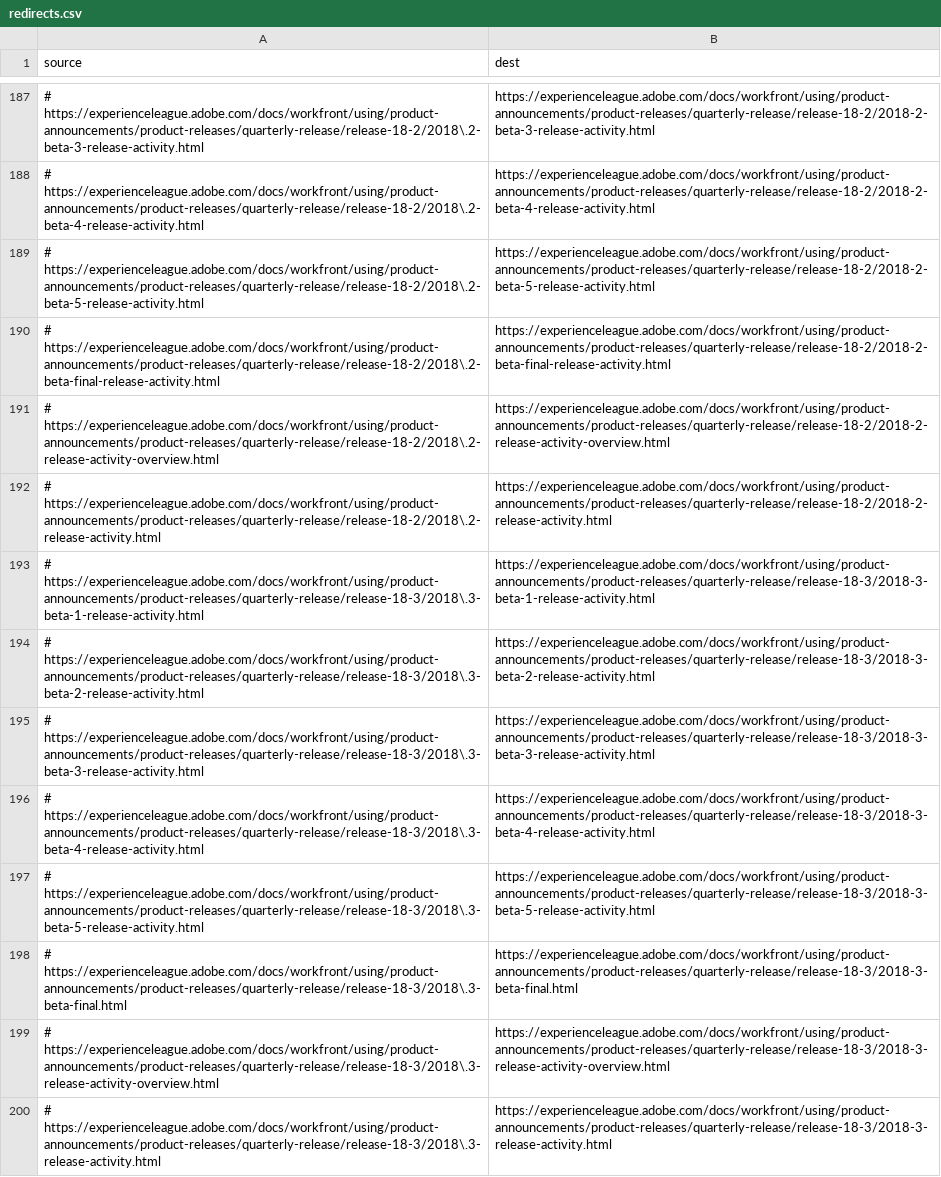
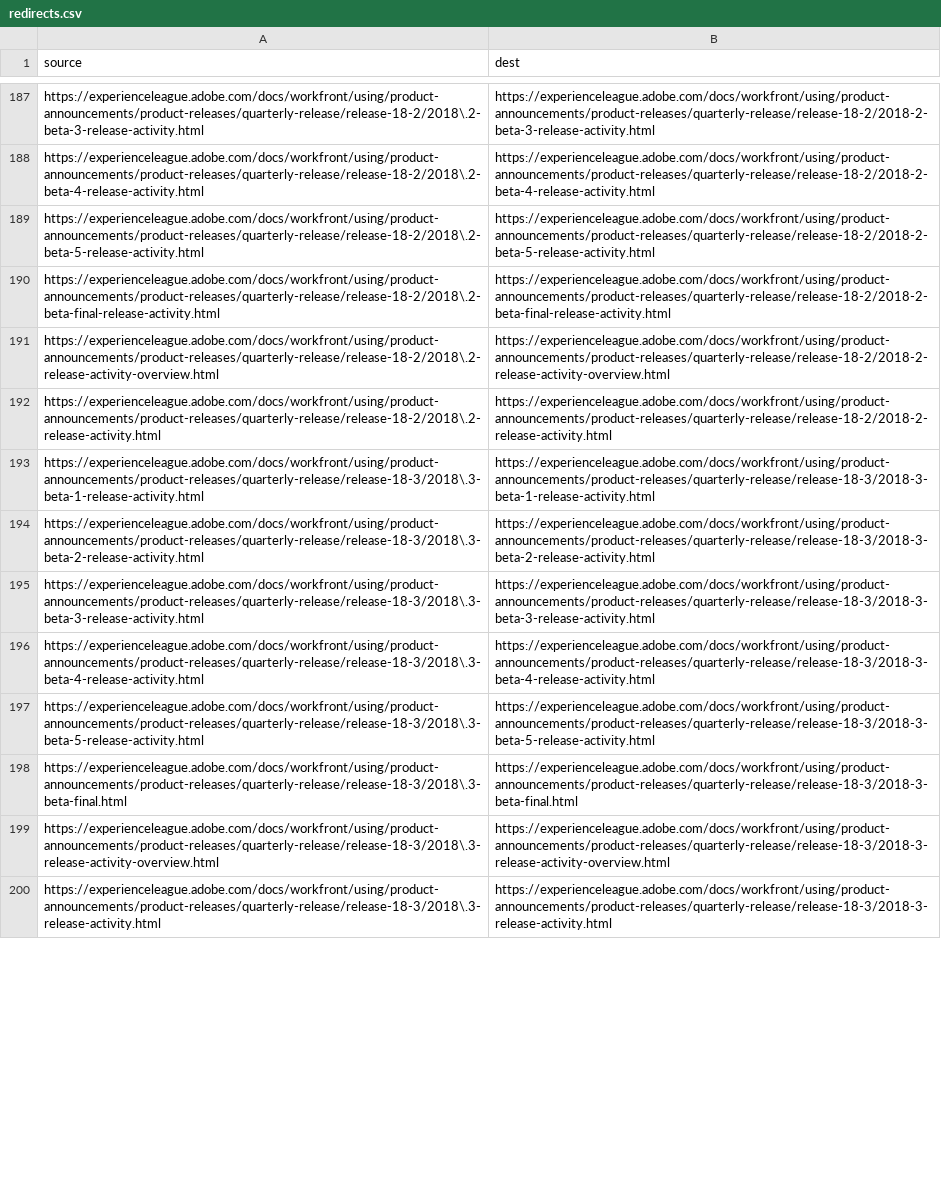
Before and after one commit to AdobeDocs/workfront.it-IT, a CSV file: redirects.csv, drawn as a sheet; only a part is shown, gaps mark what is left out; the diff covers the shown part only; the diff names each change by its address in the sheet, - before the commit and + after, or states it on an @@ line.

```diff
--- a/redirects.csv
+++ b/redirects.csv
-A187 (source): # https://experienceleague.adobe.com/docs/workfront/using/product-announcements/product-releases/quarterly-release/release-18-2/2018\.2-beta-3-release-activity.html
+A187 (source): https://experienceleague.adobe.com/docs/workfront/using/product-announcements/product-releases/quarterly-release/release-18-2/2018\.2-beta-3-release-activity.html
-A188 (source): # https://experienceleague.adobe.com/docs/workfront/using/product-announcements/product-releases/quarterly-release/release-18-2/2018\.2-beta-4-release-activity.html
+A188 (source): https://experienceleague.adobe.com/docs/workfront/using/product-announcements/product-releases/quarterly-release/release-18-2/2018\.2-beta-4-release-activity.html
-A189 (source): # https://experienceleague.adobe.com/docs/workfront/using/product-announcements/product-releases/quarterly-release/release-18-2/2018\.2-beta-5-release-activity.html
+A189 (source): https://experienceleague.adobe.com/docs/workfront/using/product-announcements/product-releases/quarterly-release/release-18-2/2018\.2-beta-5-release-activity.html
-A190 (source): # https://experienceleague.adobe.com/docs/workfront/using/product-announcements/product-releases/quarterly-release/release-18-2/2018\.2-beta-final-release-activity.html
+A190 (source): https://experienceleague.adobe.com/docs/workfront/using/product-announcements/product-releases/quarterly-release/release-18-2/2018\.2-beta-final-release-activity.html
-A191 (source): # https://experienceleague.adobe.com/docs/workfront/using/product-announcements/product-releases/quarterly-release/release-18-2/2018\.2-release-activity-overview.html
+A191 (source): https://experienceleague.adobe.com/docs/workfront/using/product-announcements/product-releases/quarterly-release/release-18-2/2018\.2-release-activity-overview.html
-A192 (source): # https://experienceleague.adobe.com/docs/workfront/using/product-announcements/product-releases/quarterly-release/release-18-2/2018\.2-release-activity.html
+A192 (source): https://experienceleague.adobe.com/docs/workfront/using/product-announcements/product-releases/quarterly-release/release-18-2/2018\.2-release-activity.html
-A193 (source): # https://experienceleague.adobe.com/docs/workfront/using/product-announcements/product-releases/quarterly-release/release-18-3/2018\.3-beta-1-release-activity.html
+A193 (source): https://experienceleague.adobe.com/docs/workfront/using/product-announcements/product-releases/quarterly-release/release-18-3/2018\.3-beta-1-release-activity.html
-A194 (source): # https://experienceleague.adobe.com/docs/workfront/using/product-announcements/product-releases/quarterly-release/release-18-3/2018\.3-beta-2-release-activity.html
+A194 (source): https://experienceleague.adobe.com/docs/workfront/using/product-announcements/product-releases/quarterly-release/release-18-3/2018\.3-beta-2-release-activity.html
-A195 (source): # https://experienceleague.adobe.com/docs/workfront/using/product-announcements/product-releases/quarterly-release/release-18-3/2018\.3-beta-3-release-activity.html
+A195 (source): https://experienceleague.adobe.com/docs/workfront/using/product-announcements/product-releases/quarterly-release/release-18-3/2018\.3-beta-3-release-activity.html
-A196 (source): # https://experienceleague.adobe.com/docs/workfront/using/product-announcements/product-releases/quarterly-release/release-18-3/2018\.3-beta-4-release-activity.html
+A196 (source): https://experienceleague.adobe.com/docs/workfront/using/product-announcements/product-releases/quarterly-release/release-18-3/2018\.3-beta-4-release-activity.html
-A197 (source): # https://experienceleague.adobe.com/docs/workfront/using/product-announcements/product-releases/quarterly-release/release-18-3/2018\.3-beta-5-release-activity.html
+A197 (source): https://experienceleague.adobe.com/docs/workfront/using/product-announcements/product-releases/quarterly-release/release-18-3/2018\.3-beta-5-release-activity.html
-A198 (source): # https://experienceleague.adobe.com/docs/workfront/using/product-announcements/product-releases/quarterly-release/release-18-3/2018\.3-beta-final.html
+A198 (source): https://experienceleague.adobe.com/docs/workfront/using/product-announcements/product-releases/quarterly-release/release-18-3/2018\.3-beta-final.html
-A199 (source): # https://experienceleague.adobe.com/docs/workfront/using/product-announcements/product-releases/quarterly-release/release-18-3/2018\.3-release-activity-overview.html
+A199 (source): https://experienceleague.adobe.com/docs/workfront/using/product-announcements/product-releases/quarterly-release/release-18-3/2018\.3-release-activity-overview.html
-A200 (source): # https://experienceleague.adobe.com/docs/workfront/using/product-announcements/product-releases/quarterly-release/release-18-3/2018\.3-release-activity.html
+A200 (source): https://experienceleague.adobe.com/docs/workfront/using/product-announcements/product-releases/quarterly-release/release-18-3/2018\.3-release-activity.html
```
Also changed, not shown: 68 edited cells elsewhere in this file.
